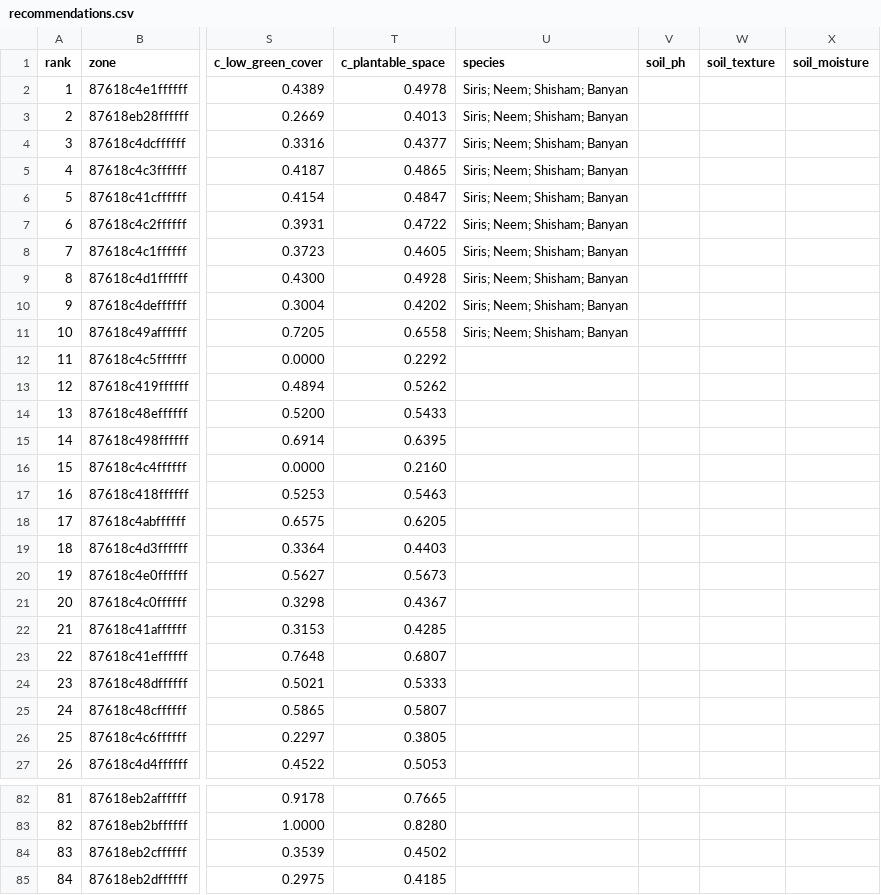
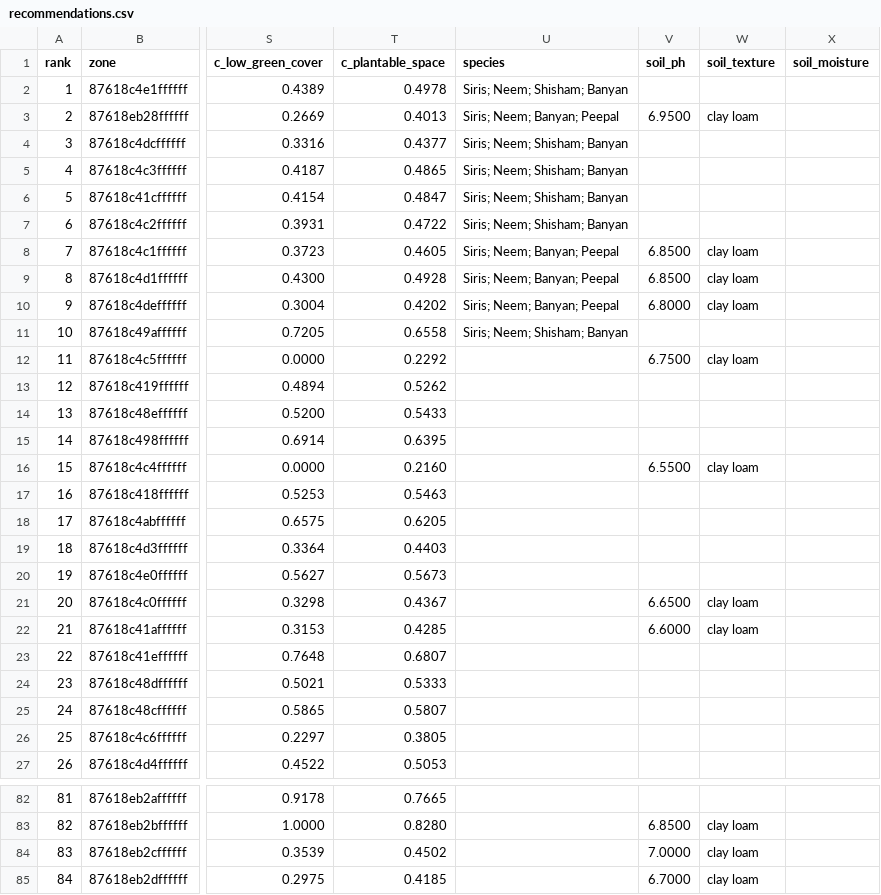
Before and after one commit to RKTHEGOAT837/green-vision, a CSV file: outputs/chennai/recommendations.csv, drawn as a sheet; only a part is shown, gaps mark what is left out; the diff covers the shown part only; the diff names each change by its address in the sheet, - before the commit and + after, or states it on an @@ line.

```diff
--- a/outputs/chennai/recommendations.csv
+++ b/outputs/chennai/recommendations.csv
-U3 (species): Siris; Neem; Shisham; Banyan
+U3 (species): Siris; Neem; Banyan; Peepal
-V3 (soil_ph): (empty)
+V3 (soil_ph): 6.9500
-W3 (soil_texture): (empty)
+W3 (soil_texture): clay loam
-U8:U10 (species): Siris; Neem; Shisham; Banyan
+U8:U10 (species): Siris; Neem; Banyan; Peepal
-V8:V9 (soil_ph): (empty)
+V8:V9 (soil_ph): 6.8500
-W8:W10 (soil_texture): (empty)
+W8:W10 (soil_texture): clay loam
-V10 (soil_ph): (empty)
+V10 (soil_ph): 6.8000
-V12 (soil_ph): (empty)
+V12 (soil_ph): 6.7500
-W12 (soil_texture): (empty)
+W12 (soil_texture): clay loam
-V16 (soil_ph): (empty)
+V16 (soil_ph): 6.5500
-W16 (soil_texture): (empty)
+W16 (soil_texture): clay loam
-V21 (soil_ph): (empty)
+V21 (soil_ph): 6.6500
-W21:W22 (soil_texture): (empty)
+W21:W22 (soil_texture): clay loam
-V22 (soil_ph): (empty)
+V22 (soil_ph): 6.6000
-V83 (soil_ph): (empty)
+V83 (soil_ph): 6.8500
-W83:W85 (soil_texture): (empty)
+W83:W85 (soil_texture): clay loam
-V84 (soil_ph): (empty)
+V84 (soil_ph): 7.0000
-V85 (soil_ph): (empty)
+V85 (soil_ph): 6.7000
```
Also changed, not shown: 52 edited cells elsewhere in this file, outputs/bengaluru/recommendations.csv, outputs/delhi/recommendations.csv, 16 other files.
